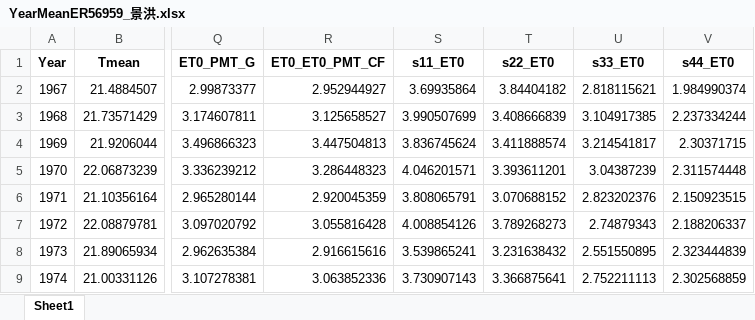
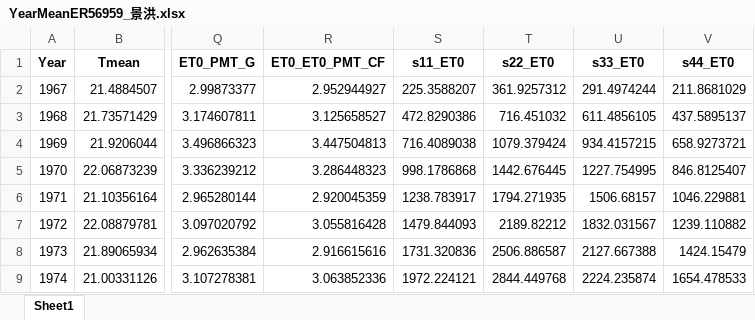
Before and after one commit to DRAGONINWAVE/for_little_sun, an Excel workbook: my_work/data1/YearMeanER56959_景洪.xlsx, sheet Sheet1, drawn as a sheet; only a part is shown, gaps mark what is left out; values as stored, in another font and other column widths than the file's, no borders; the diff covers the shown part only; the diff names each change by its address in the sheet, - before the commit and + after, or states it on an @@ line.

```diff
--- a/my_work/data1/YearMeanER56959_景洪.xlsx (sheet Sheet1)
+++ b/my_work/data1/YearMeanER56959_景洪.xlsx (sheet Sheet1)
-S2 (s11_ET0): 3.69935864
+S2 (s11_ET0): 225.3588207
-T2 (s22_ET0): 3.84404182
+T2 (s22_ET0): 361.9257312
-U2 (s33_ET0): 2.818115621
+U2 (s33_ET0): 291.4974244
-V2 (s44_ET0): 1.984990374
+V2 (s44_ET0): 211.8681029
-S3 (s11_ET0): 3.990507699
+S3 (s11_ET0): 472.8290386
-T3 (s22_ET0): 3.408666839
+T3 (s22_ET0): 716.451032
-U3 (s33_ET0): 3.104917385
+U3 (s33_ET0): 611.4856105
-V3 (s44_ET0): 2.237334244
+V3 (s44_ET0): 437.5895137
-S4 (s11_ET0): 3.836745624
+S4 (s11_ET0): 716.4089038
-T4 (s22_ET0): 3.411888574
+T4 (s22_ET0): 1079.379424
-U4 (s33_ET0): 3.214541817
+U4 (s33_ET0): 934.4157215
-V4 (s44_ET0): 2.30371715
+V4 (s44_ET0): 658.9273721
-S5 (s11_ET0): 4.046201571
+S5 (s11_ET0): 998.1786868
-T5 (s22_ET0): 3.393611201
+T5 (s22_ET0): 1442.676445
-U5 (s33_ET0): 3.04387239
+U5 (s33_ET0): 1227.754995
-V5 (s44_ET0): 2.311574448
+V5 (s44_ET0): 846.8125407
-S6 (s11_ET0): 3.808065791
+S6 (s11_ET0): 1238.783917
-T6 (s22_ET0): 3.070688152
+T6 (s22_ET0): 1794.271935
-U6 (s33_ET0): 2.823202376
+U6 (s33_ET0): 1506.68157
-V6 (s44_ET0): 2.150923515
+V6 (s44_ET0): 1046.229881
-S7 (s11_ET0): 4.008854126
+S7 (s11_ET0): 1479.844093
-T7 (s22_ET0): 3.789268273
+T7 (s22_ET0): 2189.82212
-U7 (s33_ET0): 2.74879343
+U7 (s33_ET0): 1832.031567
-V7 (s44_ET0): 2.188206337
+V7 (s44_ET0): 1239.110882
-S8 (s11_ET0): 3.539865241
+S8 (s11_ET0): 1731.320836
-T8 (s22_ET0): 3.231638432
+T8 (s22_ET0): 2506.886587
-U8 (s33_ET0): 2.551550895
+U8 (s33_ET0): 2127.667388
-V8 (s44_ET0): 2.323444839
+V8 (s44_ET0): 1424.15479
-S9 (s11_ET0): 3.730907143
+S9 (s11_ET0): 1972.224121
-T9 (s22_ET0): 3.366875641
+T9 (s22_ET0): 2844.449768
-U9 (s33_ET0): 2.752211113
+U9 (s33_ET0): 2224.235874
-V9 (s44_ET0): 2.302568859
+V9 (s44_ET0): 1654.478533
```
Also changed, not shown: 168 edited cells elsewhere in this sheet, my_work/data1/YearMeanER56651_丽江.xlsx, my_work/data1/YearMeanER56739_腾冲.xlsx, 4 other files.
